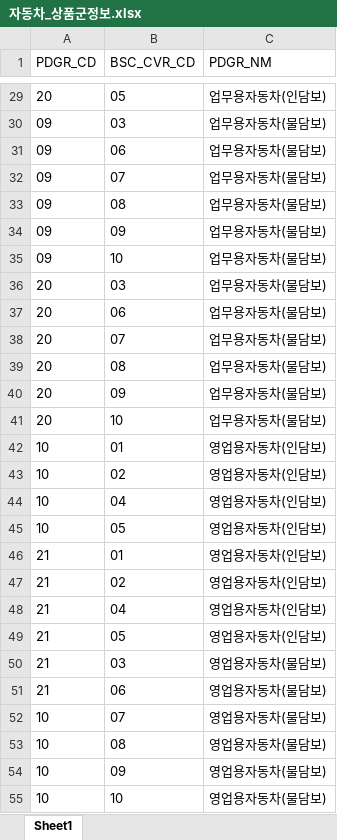
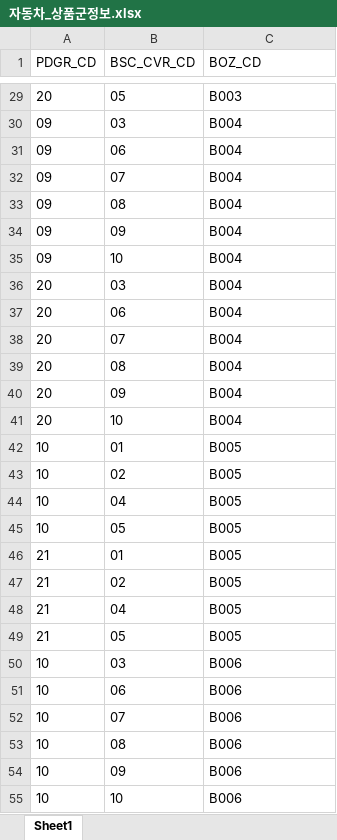
Before and after one commit to lee3jjang/qis4, an Excel workbook: data/현행추정부채_자동차/자동차_상품군정보.xlsx, sheet Sheet1, drawn as a sheet; only a part is shown, gaps mark what is left out; values as stored, in another font and other column widths than the file's, no borders; removed rows and columns are numbered as before the commit, all else as after; the diff covers the shown part only; the diff names each change by its address in the sheet, - before the commit and + after, or states it on an @@ line.

```diff
--- a/data/현행추정부채_자동차/자동차_상품군정보.xlsx (sheet Sheet1)
+++ b/data/현행추정부채_자동차/자동차_상품군정보.xlsx (sheet Sheet1)
-C1: PDGR_NM
+C1: BOZ_CD
-C29 (BOZ_CD): 업무용자동차(인담보)
+C29 (BOZ_CD): B003
-C30:C41 (BOZ_CD): 업무용자동차(물담보)
+C30:C41 (BOZ_CD): B004
-C42:C49 (BOZ_CD): 영업용자동차(인담보)
+C42:C49 (BOZ_CD): B005
-row 50: 21 | 03 | 영업용자동차(물담보)
-row 51: 21 | 06 | 영업용자동차(물담보)
+row 50: 10 | 03 | B006
+row 51: 10 | 06 | B006
-C52:C55 (BOZ_CD): 영업용자동차(물담보)
+C52:C55 (BOZ_CD): B006
```
Also changed, not shown: 33 edited cells elsewhere in this sheet, 2 other files.
